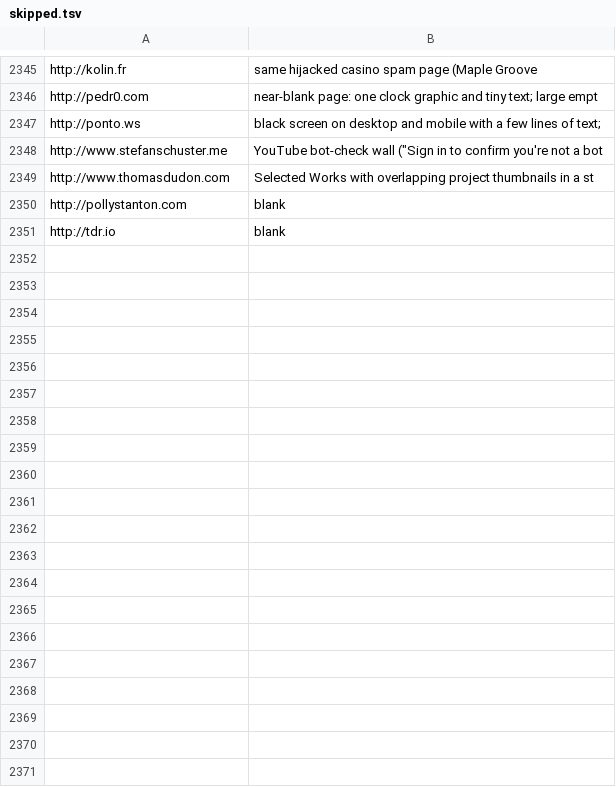
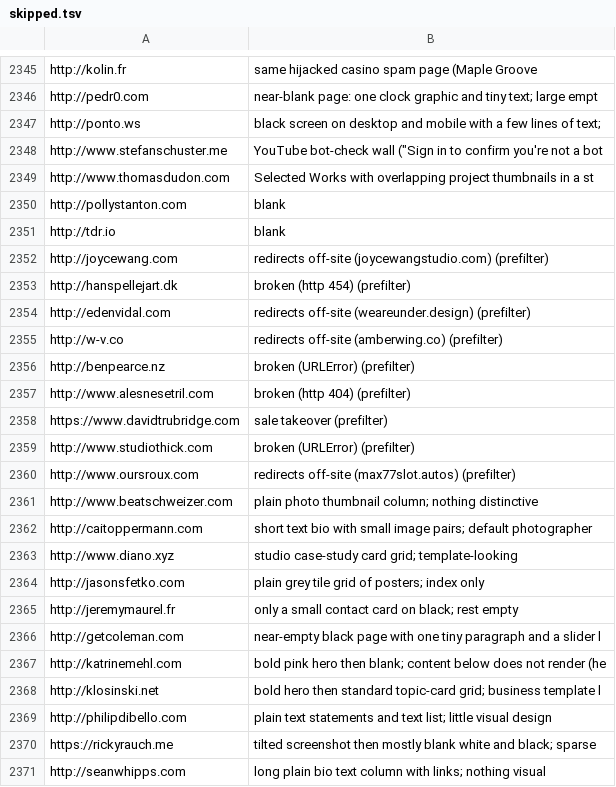
Before and after one commit to rob1-alt/ui-taste, a TSV file: ingest/skipped.tsv, drawn as a sheet; only a part is shown, gaps mark what is left out; the diff covers the shown part only.

```diff
--- a/ingest/skipped.tsv
+++ b/ingest/skipped.tsv
@@ -2351 +2351,21 @@ http://pollystanton.com	blank
 http://tdr.io	blank
+http://joycewang.com	redirects off-site (joycewangstudio.com) (prefilter)
+http://hanspellejart.dk	broken (http 454) (prefilter)
+http://edenvidal.com	redirects off-site (weareunder.design) (prefilter)
+http://w-v.co	redirects off-site (amberwing.co) (prefilter)
+http://benpearce.nz	broken (URLError) (prefilter)
+http://www.alesnesetril.com	broken (http 404) (prefilter)
+https://www.davidtrubridge.com	sale takeover (prefilter)
+http://www.studiothick.com	broken (URLError) (prefilter)
+http://www.oursroux.com	redirects off-site (max77slot.autos) (prefilter)
+http://www.beatschweizer.com	plain photo thumbnail column; nothing distinctive
+http://caitoppermann.com	short text bio with small image pairs; default photographer
+http://www.diano.xyz	studio case-study card grid; template-looking
+http://jasonsfetko.com	plain grey tile grid of posters; index only
+http://jeremymaurel.fr	only a small contact card on black; rest empty
+http://getcoleman.com	near-empty black page with one tiny paragraph and a slider l
+http://katrinemehl.com	bold pink hero then blank; content below does not render (he
+http://klosinski.net	bold hero then standard topic-card grid; business template l
+http://philipdibello.com	plain text statements and text list; little visual design
+https://rickyrauch.me	tilted screenshot then mostly blank white and black; sparse
+http://seanwhipps.com	long plain bio text column with links; nothing visual
```
Also changed, not shown: 20 added rows elsewhere in this file, 46 other files.
